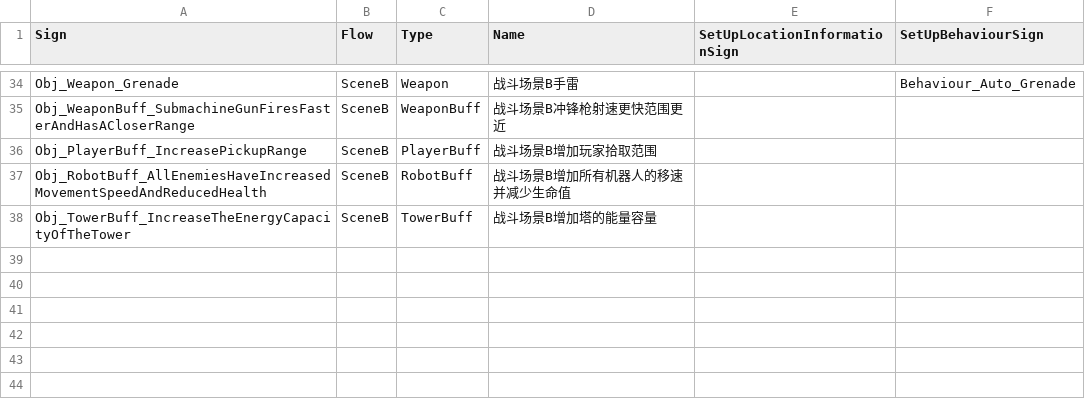
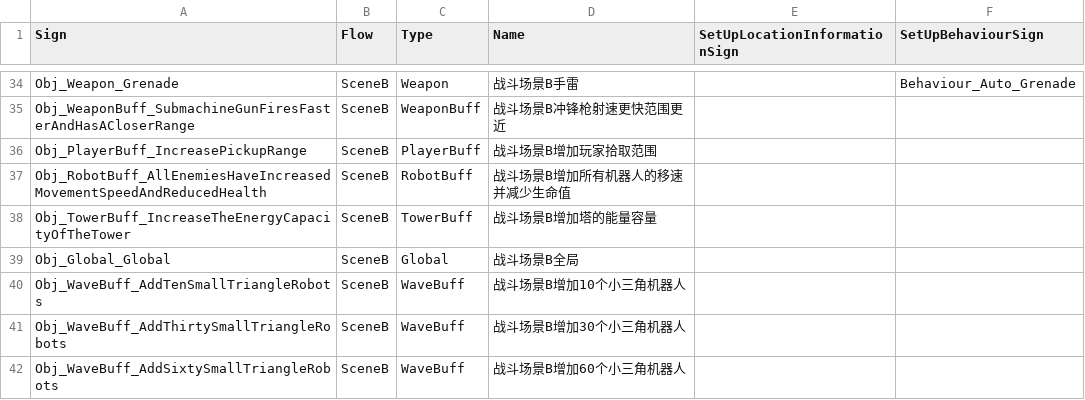
Before and after one commit to WH961230/Cube, a CSV file: Assets/StreamingAssets/Csv/ObjConfig.csv, drawn as a sheet; only a part is shown, gaps mark what is left out.

```diff
--- a/Assets/StreamingAssets/Csv/ObjConfig.csv
+++ b/Assets/StreamingAssets/Csv/ObjConfig.csv
@@ -38 +38,5 @@ Obj_RobotBuff_AllEnemiesHaveIncreasedMovementSpeedAndReducedHealth,SceneB,RobotB
 Obj_TowerBuff_IncreaseTheEnergyCapacityOfTheTower,SceneB,TowerBuff,战斗场景B增加塔的能量容量,,
+Obj_Global_Global,SceneB,Global,战斗场景B全局,,
+Obj_WaveBuff_AddTenSmallTriangleRobots,SceneB,WaveBuff,战斗场景B增加10个小三角机器人,,
+Obj_WaveBuff_AddThirtySmallTriangleRobots,SceneB,WaveBuff,战斗场景B增加30个小三角机器人,,
+Obj_WaveBuff_AddSixtySmallTriangleRobots,SceneB,WaveBuff,战斗场景B增加60个小三角机器人,,
```
Also changed, not shown: Assets/StreamingAssets/Csv/FlowGenerate.csv, 35 other files.
